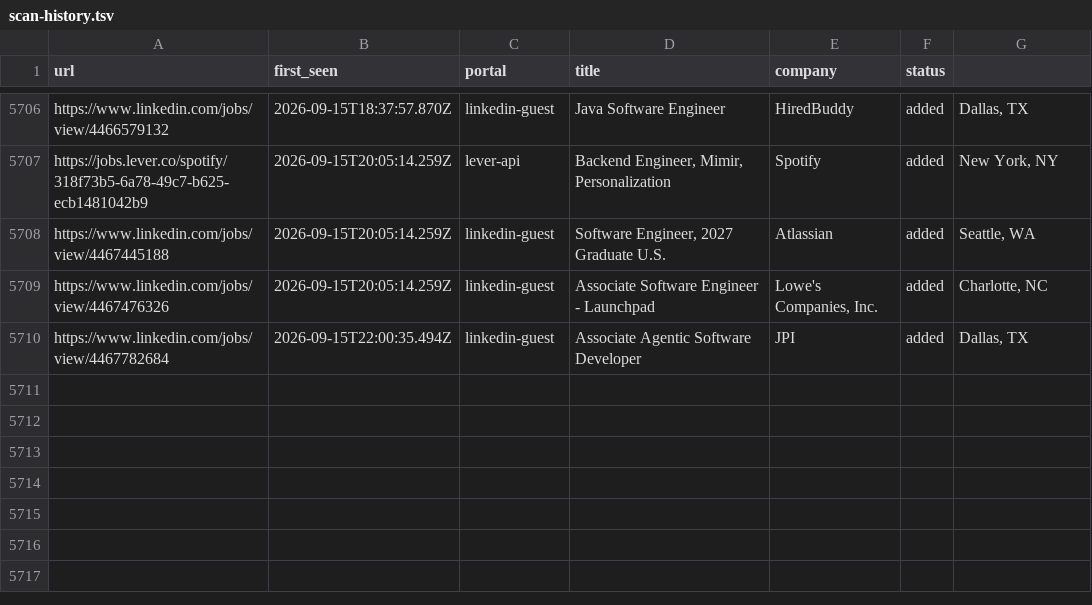
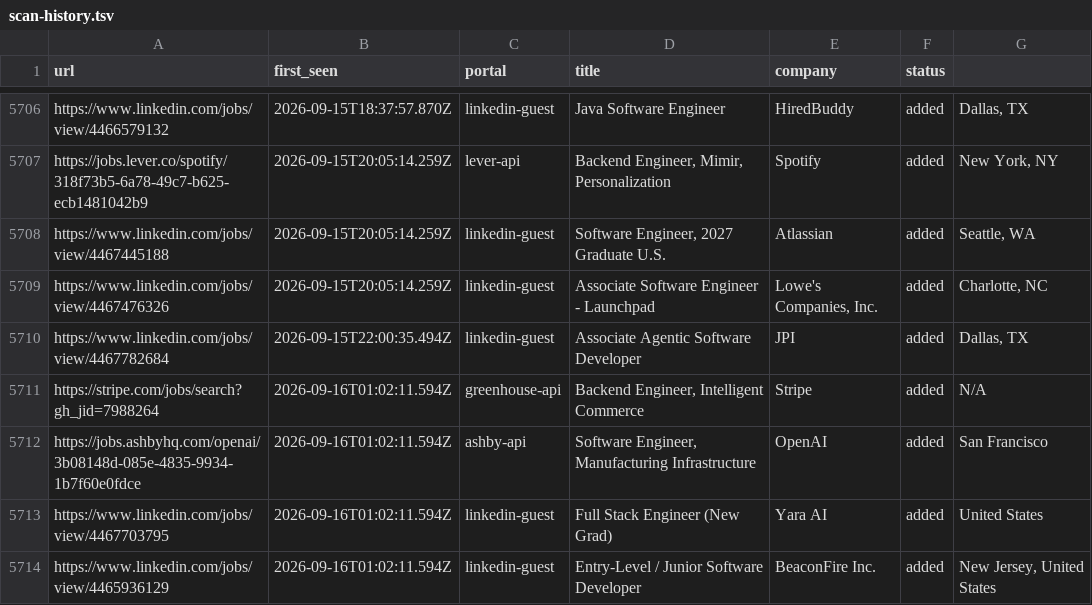
Before and after one commit to Kapo1123/career-ops, a TSV file: data/scan-history.tsv, drawn as a sheet; only a part is shown, gaps mark what is left out; the diff names each change by its address in the sheet, - before the commit and + after, or states it on an @@ line.

```diff
--- a/data/scan-history.tsv
+++ b/data/scan-history.tsv
+row 5711: https://stripe.com/jobs/search?gh_jid=7988264 | 2026-09-16T01:02:11.594Z | greenhouse-api | Backend Engineer, Intelligent Commerce | Stripe | added | N/A
+row 5712: https://jobs.ashbyhq.com/openai/3b08148d-085e-4835-9934-1b7f60e0fdce | 2026-09-16T01:02:11.594Z | ashby-api | Software Engineer, Manufacturing Infrastructure | OpenAI | added | San Francisco
+row 5713: https://www.linkedin.com/jobs/view/4467703795 | 2026-09-16T01:02:11.594Z | linkedin-guest | Full Stack Engineer (New Grad) | Yara AI | added | United States
+row 5714: https://www.linkedin.com/jobs/view/4465936129 | 2026-09-16T01:02:11.594Z | linkedin-guest | Entry-Level / Junior Software Developer | BeaconFire Inc. | added | New Jersey, United States
```
Also changed, not shown: 1 other file.
